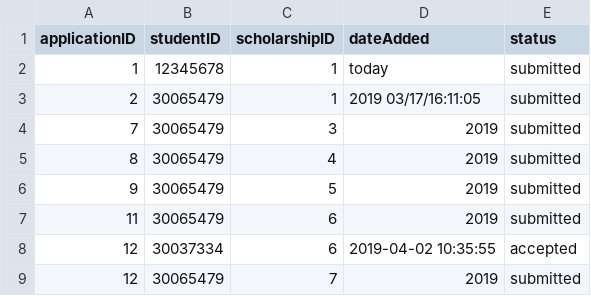
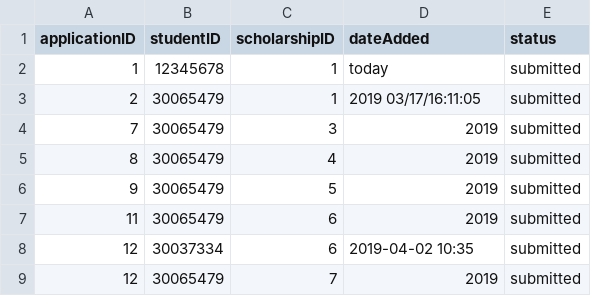
Before and after one commit to mariellanalepa/Scholarship-System, a CSV file: res/applicationDatabase.csv, drawn as a sheet.

```diff
--- a/res/applicationDatabase.csv
+++ b/res/applicationDatabase.csv
@@ -7,3 +7,3 @@ applicationID,studentID,scholarshipID,dateAdded,status
 11,30065479,6,2019,submitted
-12,30037334,6,2019-04-02 10:35:55,accepted
+12,30037334,6,2019-04-02 10:35,submitted
 12,30065479,7,2019,submitted
```
Also changed, not shown: res/offerDatabase.csv, res/scholarshipDatabase.csv, 3 other files.
